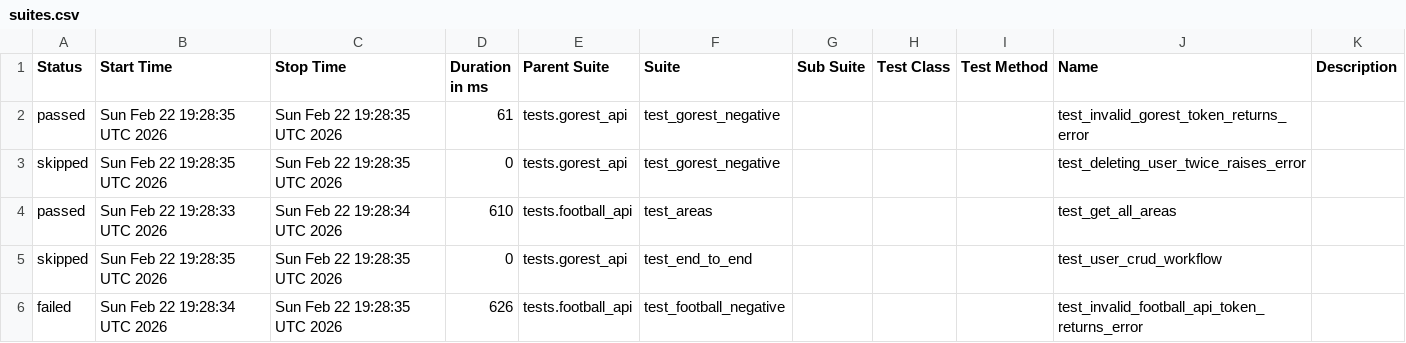
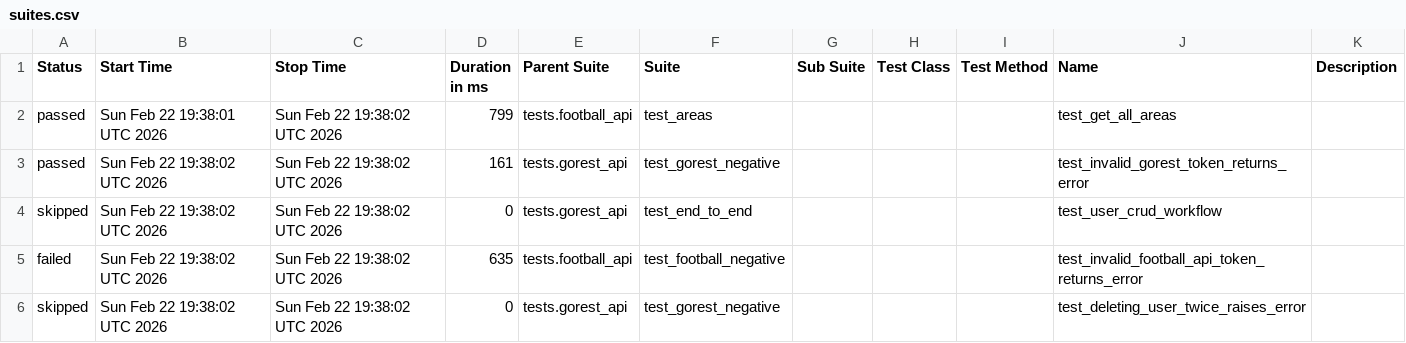
Before and after one commit to amazpyel/python_rest_api_testing, a CSV file: data/suites.csv, drawn as a sheet.

```diff
--- a/data/suites.csv
+++ b/data/suites.csv
@@ -1,6 +1,6 @@
 "Status","Start Time","Stop Time","Duration in ms","Parent Suite","Suite","Sub Suite","Test Class","Test Method","Name","Description"
-"passed","Sun Feb 22 19:28:35 UTC 2026","Sun Feb 22 19:28:35 UTC 2026","61","tests.gorest_api","test_gorest_negative","","","","test_invalid_gorest_token_returns_error",""
-"skipped","Sun Feb 22 19:28:35 UTC 2026","Sun Feb 22 19:28:35 UTC 2026","0","tests.gorest_api","test_gorest_negative","","","","test_deleting_user_twice_raises_error",""
-"passed","Sun Feb 22 19:28:33 UTC 2026","Sun Feb 22 19:28:34 UTC 2026","610","tests.football_api","test_areas","","","","test_get_all_areas",""
-"skipped","Sun Feb 22 19:28:35 UTC 2026","Sun Feb 22 19:28:35 UTC 2026","0","tests.gorest_api","test_end_to_end","","","","test_user_crud_workflow",""
-"failed","Sun Feb 22 19:28:34 UTC 2026","Sun Feb 22 19:28:35 UTC 2026","626","tests.football_api","test_football_negative","","","","test_invalid_football_api_token_returns_error",""
+"passed","Sun Feb 22 19:38:01 UTC 2026","Sun Feb 22 19:38:02 UTC 2026","799","tests.football_api","test_areas","","","","test_get_all_areas",""
+"passed","Sun Feb 22 19:38:02 UTC 2026","Sun Feb 22 19:38:02 UTC 2026","161","tests.gorest_api","test_gorest_negative","","","","test_invalid_gorest_token_returns_error",""
+"skipped","Sun Feb 22 19:38:02 UTC 2026","Sun Feb 22 19:38:02 UTC 2026","0","tests.gorest_api","test_end_to_end","","","","test_user_crud_workflow",""
+"failed","Sun Feb 22 19:38:02 UTC 2026","Sun Feb 22 19:38:02 UTC 2026","635","tests.football_api","test_football_negative","","","","test_invalid_football_api_token_returns_error",""
+"skipped","Sun Feb 22 19:38:02 UTC 2026","Sun Feb 22 19:38:02 UTC 2026","0","tests.gorest_api","test_gorest_negative","","","","test_deleting_user_twice_raises_error",""
```
Also changed, not shown: data/behaviors.csv, 32 other files.
